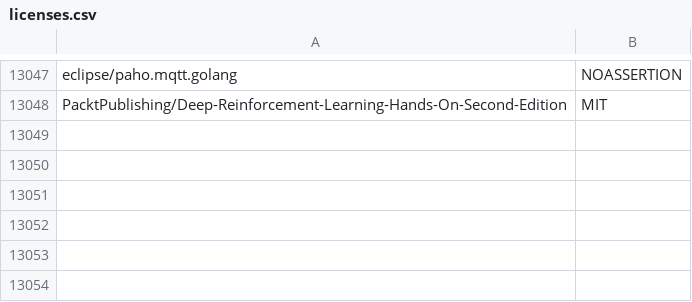
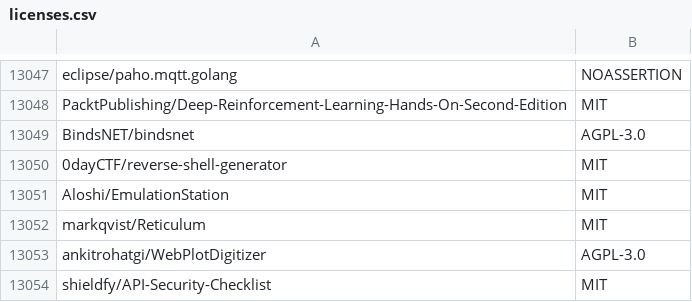
Before and after one commit to surprisetalk/licensure, a CSV file: licenses.csv, drawn as a sheet; only a part is shown, gaps mark what is left out; the diff names each change by its address in the sheet, - before the commit and + after, or states it on an @@ line.

```diff
--- a/licenses.csv
+++ b/licenses.csv
+row 13049: BindsNET/bindsnet | AGPL-3.0
+row 13050: 0dayCTF/reverse-shell-generator | MIT
+row 13051: Aloshi/EmulationStation | MIT
+row 13052: markqvist/Reticulum | MIT
+row 13053: ankitrohatgi/WebPlotDigitizer | AGPL-3.0
+row 13054: shieldfy/API-Security-Checklist | MIT
```
Also changed, not shown: 2 other files.
